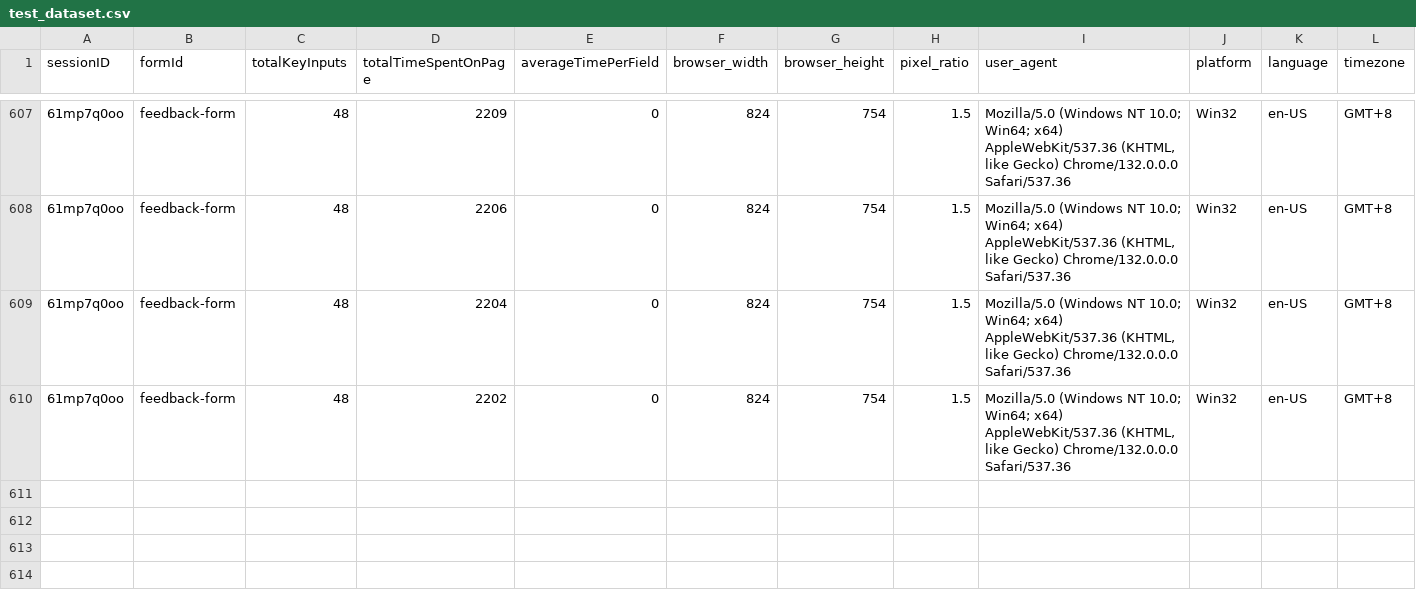
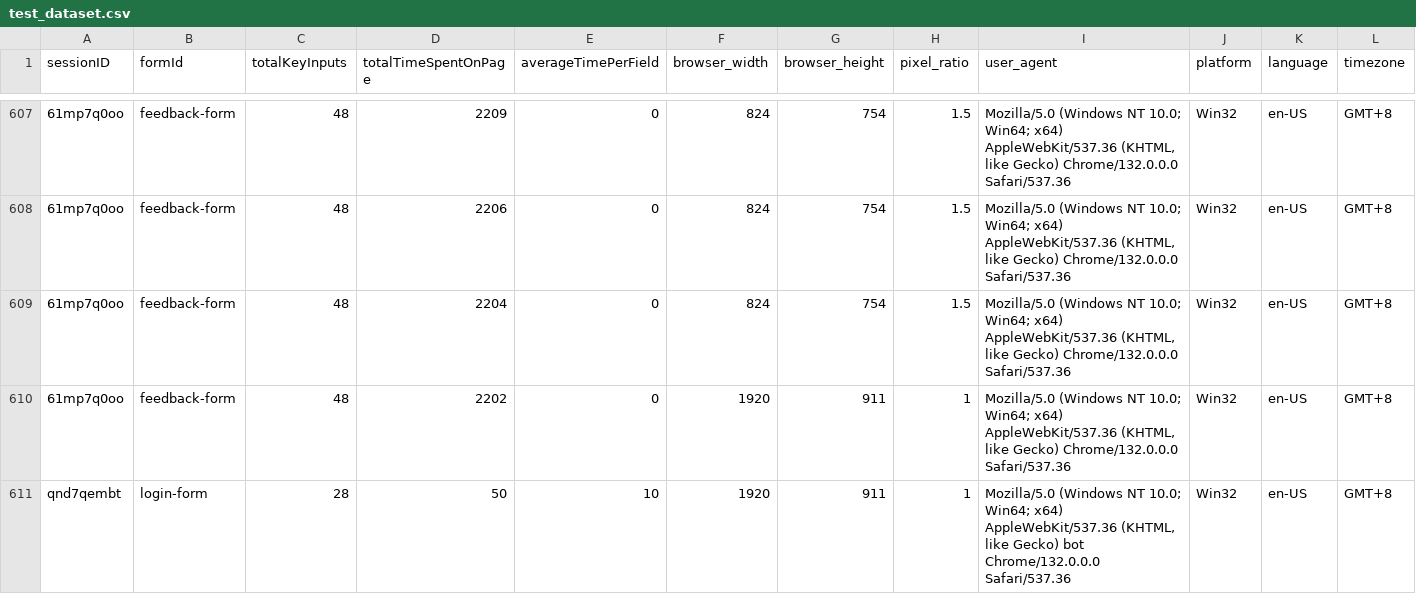
Before and after one commit to junnnwei/WS_P2C_G6_Proj, a CSV file: ML/datasets/test_dataset.csv, drawn as a sheet; only a part is shown, gaps mark what is left out; rows hold the shown columns only; the diff names each change by its address in the sheet, - before the commit and + after, or states it on an @@ line.

```diff
--- a/ML/datasets/test_dataset.csv
+++ b/ML/datasets/test_dataset.csv
-F610 (browser_width): 824
+F610 (browser_width): 1920
-G610 (browser_height): 754
+G610 (browser_height): 911
-H610 (pixel_ratio): 1.5
+H610 (pixel_ratio): 1
+row 611: qnd7qembt | login-form | 28 | 50 | 10 | 1920 | 911 | 1 | Mozilla/5.0 (Windows NT 10.0; Win64; x64) AppleWebKit/537.36 (KHTML, like Gecko) bot Chrome/132.0.0.0 Safari/537.36 | Win32 | en-US | GMT+8
```
Also changed, not shown: ML/datasets/ML_predictions.csv, 2 other files.
